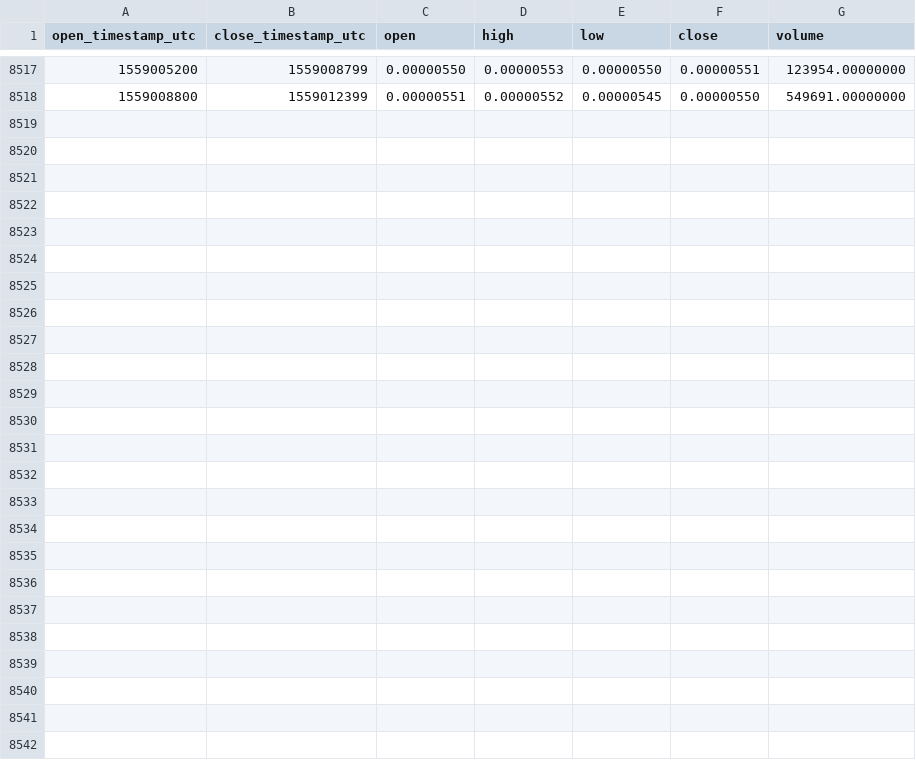
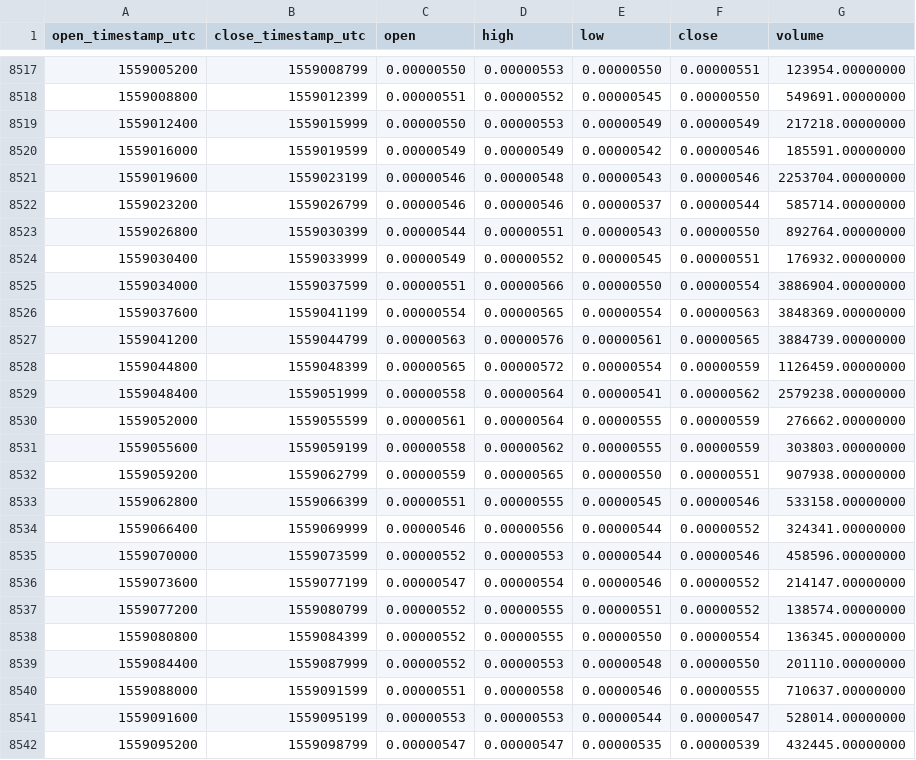
Before and after one commit to cryptobigbro/binance-AGIBTC, a CSV file: binance-AGIBTC-1h.csv, drawn as a sheet; only a part is shown, gaps mark what is left out; the diff names each change by its address in the sheet, - before the commit and + after, or states it on an @@ line.

Commit message:
Update OHLCV data.

```diff
--- a/binance-AGIBTC-1h.csv
+++ b/binance-AGIBTC-1h.csv
+row 8519: 1559012400 | 1559015999 | 0.00000550 | 0.00000553 | 0.00000549 | 0.00000549 | 217218.00000000
+row 8520: 1559016000 | 1559019599 | 0.00000549 | 0.00000549 | 0.00000542 | 0.00000546 | 185591.00000000
+row 8521: 1559019600 | 1559023199 | 0.00000546 | 0.00000548 | 0.00000543 | 0.00000546 | 2253704.00000000
+row 8522: 1559023200 | 1559026799 | 0.00000546 | 0.00000546 | 0.00000537 | 0.00000544 | 585714.00000000
+row 8523: 1559026800 | 1559030399 | 0.00000544 | 0.00000551 | 0.00000543 | 0.00000550 | 892764.00000000
+row 8524: 1559030400 | 1559033999 | 0.00000549 | 0.00000552 | 0.00000545 | 0.00000551 | 176932.00000000
+row 8525: 1559034000 | 1559037599 | 0.00000551 | 0.00000566 | 0.00000550 | 0.00000554 | 3886904.00000000
+row 8526: 1559037600 | 1559041199 | 0.00000554 | 0.00000565 | 0.00000554 | 0.00000563 | 3848369.00000000
+row 8527: 1559041200 | 1559044799 | 0.00000563 | 0.00000576 | 0.00000561 | 0.00000565 | 3884739.00000000
+row 8528: 1559044800 | 1559048399 | 0.00000565 | 0.00000572 | 0.00000554 | 0.00000559 | 1126459.00000000
+row 8529: 1559048400 | 1559051999 | 0.00000558 | 0.00000564 | 0.00000541 | 0.00000562 | 2579238.00000000
+row 8530: 1559052000 | 1559055599 | 0.00000561 | 0.00000564 | 0.00000555 | 0.00000559 | 276662.00000000
+row 8531: 1559055600 | 1559059199 | 0.00000558 | 0.00000562 | 0.00000555 | 0.00000559 | 303803.00000000
+row 8532: 1559059200 | 1559062799 | 0.00000559 | 0.00000565 | 0.00000550 | 0.00000551 | 907938.00000000
+row 8533: 1559062800 | 1559066399 | 0.00000551 | 0.00000555 | 0.00000545 | 0.00000546 | 533158.00000000
+row 8534: 1559066400 | 1559069999 | 0.00000546 | 0.00000556 | 0.00000544 | 0.00000552 | 324341.00000000
+row 8535: 1559070000 | 1559073599 | 0.00000552 | 0.00000553 | 0.00000544 | 0.00000546 | 458596.00000000
+row 8536: 1559073600 | 1559077199 | 0.00000547 | 0.00000554 | 0.00000546 | 0.00000552 | 214147.00000000
+row 8537: 1559077200 | 1559080799 | 0.00000552 | 0.00000555 | 0.00000551 | 0.00000552 | 138574.00000000
+row 8538: 1559080800 | 1559084399 | 0.00000552 | 0.00000555 | 0.00000550 | 0.00000554 | 136345.00000000
+row 8539: 1559084400 | 1559087999 | 0.00000552 | 0.00000553 | 0.00000548 | 0.00000550 | 201110.00000000
+row 8540: 1559088000 | 1559091599 | 0.00000551 | 0.00000558 | 0.00000546 | 0.00000555 | 710637.00000000
+row 8541: 1559091600 | 1559095199 | 0.00000553 | 0.00000553 | 0.00000544 | 0.00000547 | 528014.00000000
+row 8542: 1559095200 | 1559098799 | 0.00000547 | 0.00000547 | 0.00000535 | 0.00000539 | 432445.00000000
```
Also changed, not shown: binance-AGIBTC-1d.csv.
